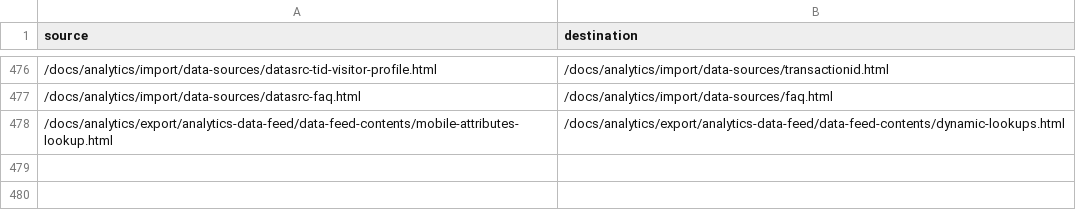
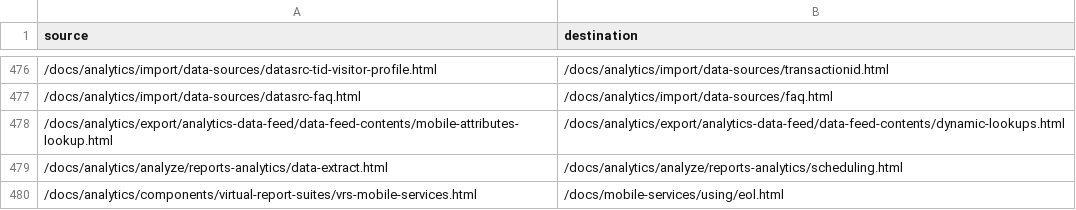
Before and after one commit to AdobeDocs/analytics.ja-JP, a CSV file: redirects.csv, drawn as a sheet; only a part is shown, gaps mark what is left out.

Commit message:
Sync non localizable files for core commit f1dba096756834aadda1f18fb10f6cc224ca32bd

```diff
--- a/redirects.csv
+++ b/redirects.csv
@@ -478 +478,3 @@ source,destination
 /docs/analytics/export/analytics-data-feed/data-feed-contents/mobile-attributes-lookup.html,/docs/analytics/export/analytics-data-feed/data-feed-contents/dynamic-lookups.html
+/docs/analytics/analyze/reports-analytics/data-extract.html,/docs/analytics/analyze/reports-analytics/scheduling.html
+/docs/analytics/components/virtual-report-suites/vrs-mobile-services.html,/docs/mobile-services/using/eol.html
```
